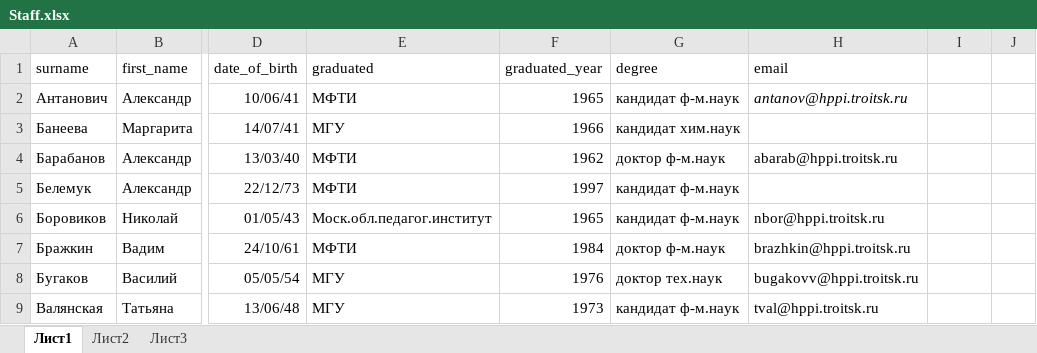
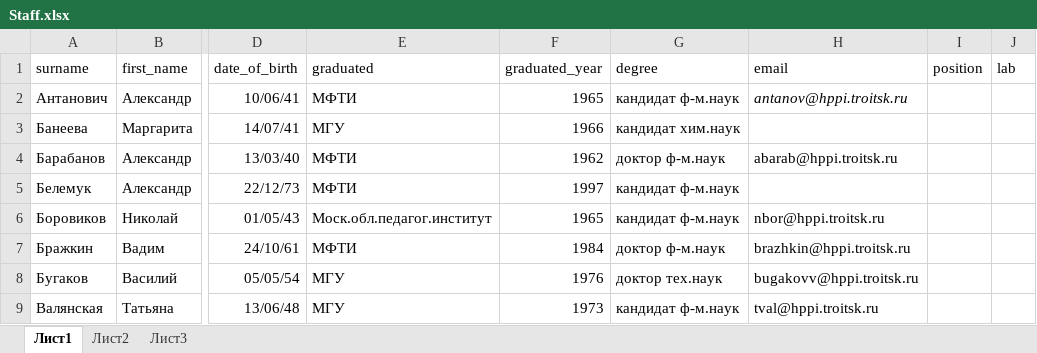
Before and after one commit to sferukshtu/hppi, an Excel workbook: admin/excel/Staff.xlsx, sheet Лист1, drawn as a sheet; only a part is shown, gaps mark what is left out; values as stored, in another font and other column widths than the file's, no borders; the diff names each change by its address in the sheet, - before the commit and + after, or states it on an @@ line.

Commit message:
rating data added

```diff
--- a/admin/excel/Staff.xlsx (sheet Лист1)
+++ b/admin/excel/Staff.xlsx (sheet Лист1)
-I1: (empty)
+I1: position
-J1: (empty)
+J1: lab
```
Also changed, not shown: 21 other files.
